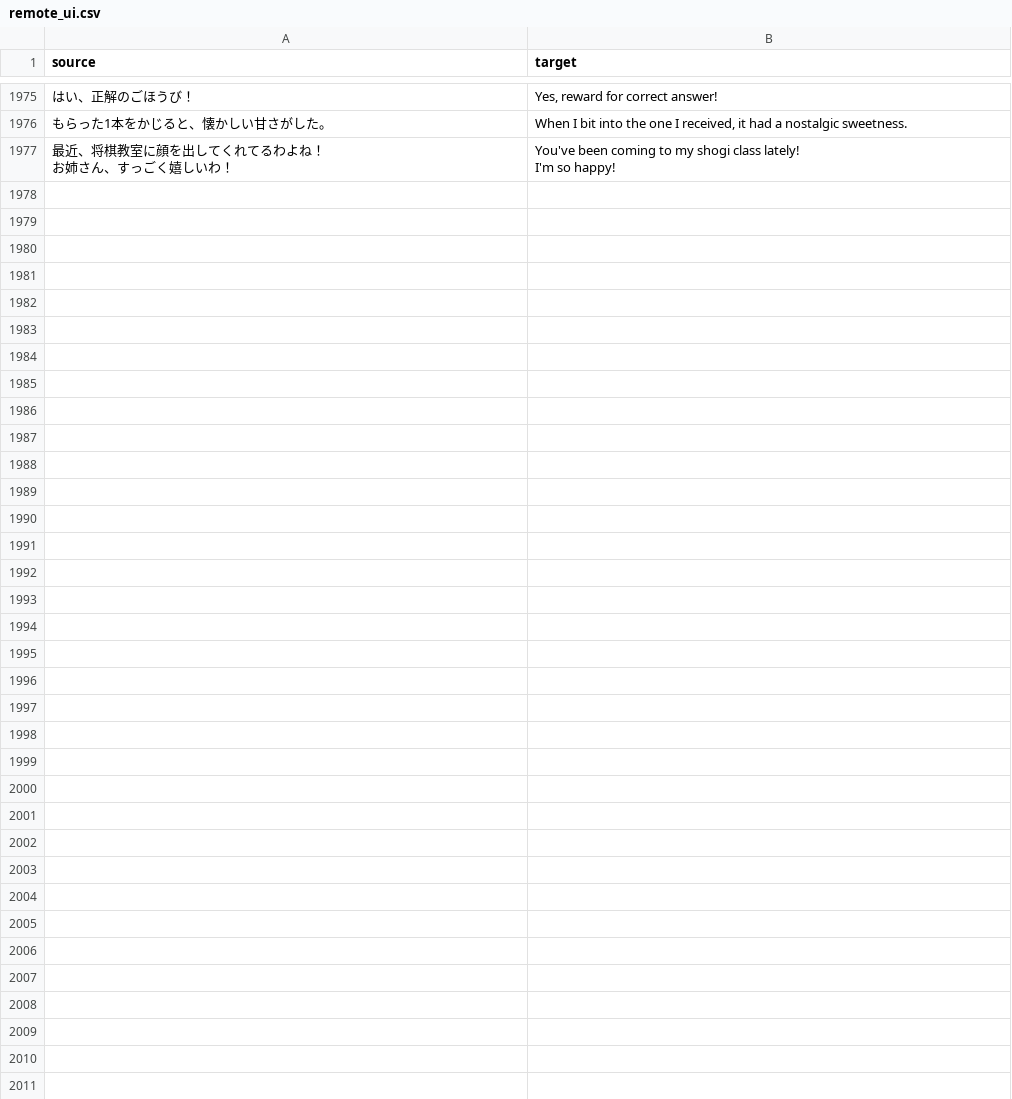
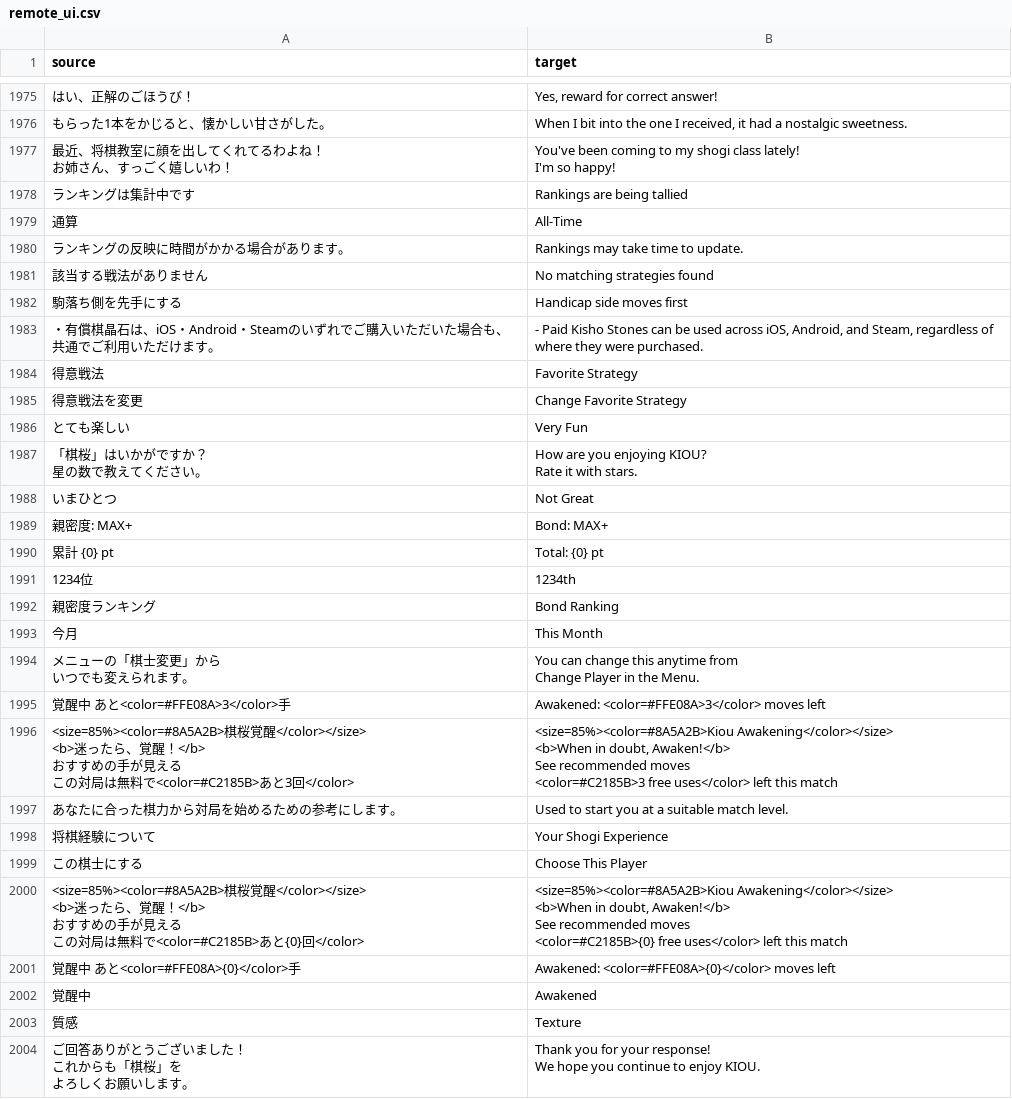
Before and after one commit to MagikBased/KIOU-English-Patcher, a CSV file: translations/remote_ui.csv, drawn as a sheet; only a part is shown, gaps mark what is left out; ↵ is a line break in a cell; the diff names each change by its address in the sheet, - before the commit and + after, or states it on an @@ line.

```diff
--- a/translations/remote_ui.csv
+++ b/translations/remote_ui.csv
+row 1978: ランキングは集計中です | Rankings are being tallied
+row 1979: 通算 | All-Time
+row 1980: ランキングの反映に時間がかかる場合があります。 | Rankings may take time to update.
+row 1981: 該当する戦法がありません | No matching strategies found
+row 1982: 駒落ち側を先手にする | Handicap side moves first
+row 1983: ・有償棋晶石は、iOS・Android・Steamのいずれでご購入いただいた場合も、共通でご利用いただけます。 | - Paid Kisho Stones can be used across iOS, Android, and Steam, regardless of where they were purchased.
+row 1984: 得意戦法 | Favorite Strategy
+row 1985: 得意戦法を変更 | Change Favorite Strategy
+row 1986: とても楽しい | Very Fun
+row 1987: 「棋桜」はいかがですか？ ↵ 星の数で教えてください。 | How are you enjoying KIOU? ↵ Rate it with stars.
+row 1988: いまひとつ | Not Great
+row 1989: 親密度: MAX+ | Bond: MAX+
+row 1990: 累計 {0} pt | Total: {0} pt
+row 1991: 1234位 | 1234th
+row 1992: 親密度ランキング | Bond Ranking
+row 1993: 今月 | This Month
+row 1994: メニューの「棋士変更」から ↵ いつでも変えられます。 | You can change this anytime from ↵ Change Player in the Menu.
+row 1995: 覚醒中 あと<color=#FFE08A>3</color>手 | Awakened: <color=#FFE08A>3</color> moves left
+row 1996: <size=85%><color=#8A5A2B>棋桜覚醒</color></size> ↵ <b>迷ったら、覚醒！</b> ↵ おすすめの手が見える ↵ この対局は無料で<color=#C2185B>あと3回</color> | <size=85%><color=#8A5A2B>Kiou Awakening</color></size> ↵ <b>When in doubt, Awaken!</b> ↵ See recommended moves ↵ <color=#C2185B>3 free uses</color> left this match
+row 1997: あなたに合った棋力から対局を始めるための参考にします。 | Used to start you at a suitable match level.
+row 1998: 将棋経験について | Your Shogi Experience
+row 1999: この棋士にする | Choose This Player
+row 2000: <size=85%><color=#8A5A2B>棋桜覚醒</color></size> ↵ <b>迷ったら、覚醒！</b> ↵ おすすめの手が見える ↵ この対局は無料で<color=#C2185B>あと{0}回</color> | <size=85%><color=#8A5A2B>Kiou Awakening</color></size> ↵ <b>When in doubt, Awaken!</b> ↵ See recommended moves ↵ <color=#C2185B>{0} free uses</color> left this match
+row 2001: 覚醒中 あと<color=#FFE08A>{0}</color>手 | Awakened: <color=#FFE08A>{0}</color> moves left
+row 2002: 覚醒中 | Awakened
+row 2003: 質感 | Texture
+row 2004: ご回答ありがとうございました！ ↵ これからも「棋桜」を ↵ よろしくお願いします。 | Thank you for your response! ↵ We hope you continue to enjoy KIOU.
```
Also changed, not shown: translations/remote_masterdata.csv, translations/voice_catalog.csv, 3 other files.
